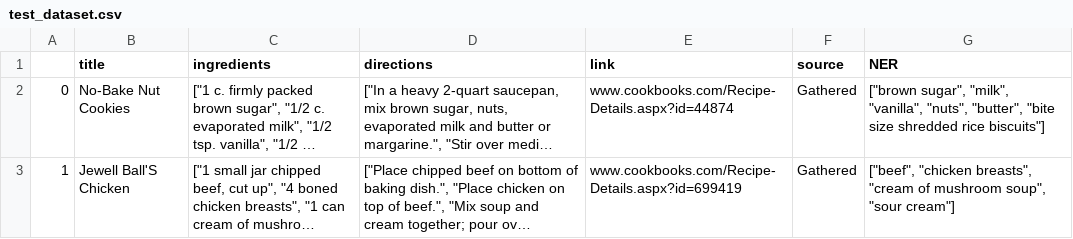
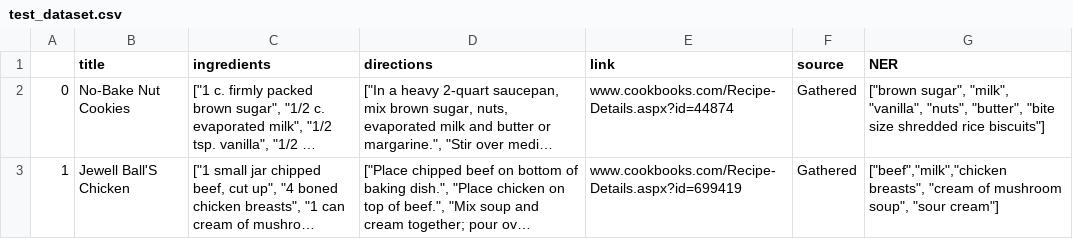
Before and after one commit to marcio-brener/prog_paralela, a CSV file: test_dataset.csv, drawn as a sheet; long unchanged cells end in …; the diff names each change by its address in the sheet, - before the commit and + after, or states it on an @@ line.

```diff
--- a/test_dataset.csv
+++ b/test_dataset.csv
-G3 (NER): ["beef", "chicken breasts", "cream…
+G3 (NER): ["beef","milk","chicken breasts", "cream…
```
Also changed, not shown: 9 other files.
